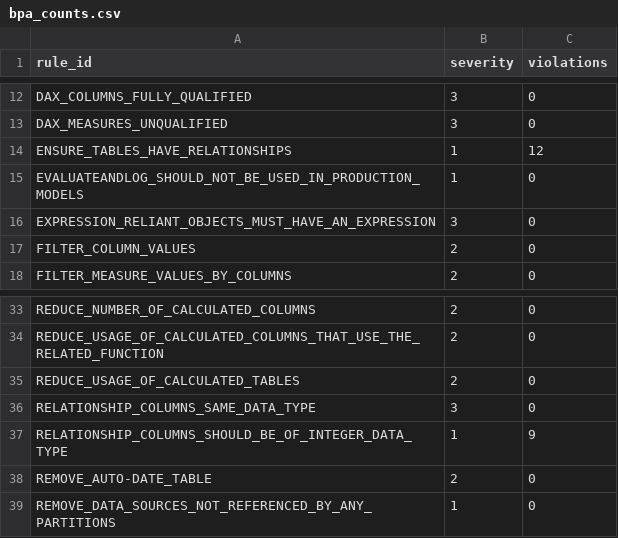
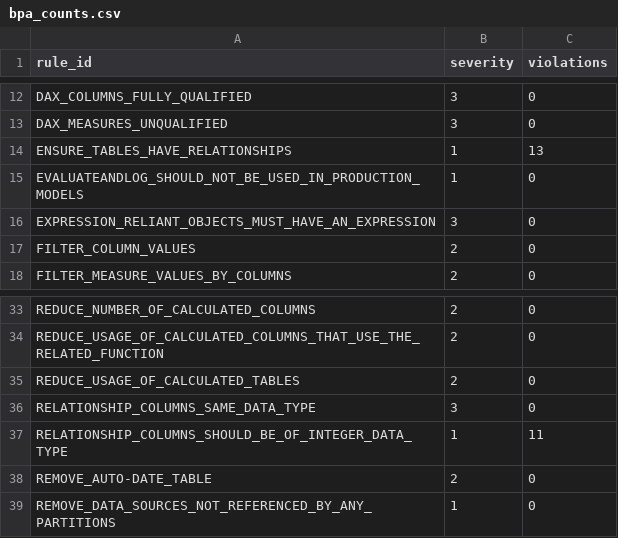
Before and after one commit to Shivansh9307/uk-group-finance-reporting, a CSV file: evidence/bpa/bpa_counts.csv, drawn as a sheet; only a part is shown, gaps mark what is left out.

```diff
--- a/evidence/bpa/bpa_counts.csv
+++ b/evidence/bpa/bpa_counts.csv
@@ -13,3 +13,3 @@ DAX_COLUMNS_FULLY_QUALIFIED,3,0
 DAX_MEASURES_UNQUALIFIED,3,0
-ENSURE_TABLES_HAVE_RELATIONSHIPS,1,12
+ENSURE_TABLES_HAVE_RELATIONSHIPS,1,13
 EVALUATEANDLOG_SHOULD_NOT_BE_USED_IN_PRODUCTION_MODELS,1,0
@@ -36,3 +36,3 @@ REDUCE_USAGE_OF_CALCULATED_TABLES,2,0
 RELATIONSHIP_COLUMNS_SAME_DATA_TYPE,3,0
-RELATIONSHIP_COLUMNS_SHOULD_BE_OF_INTEGER_DATA_TYPE,1,9
+RELATIONSHIP_COLUMNS_SHOULD_BE_OF_INTEGER_DATA_TYPE,1,11
 REMOVE_AUTO-DATE_TABLE,2,0
```
Also changed, not shown: evidence/bpa/bpa_violations.csv, 16 other files.
